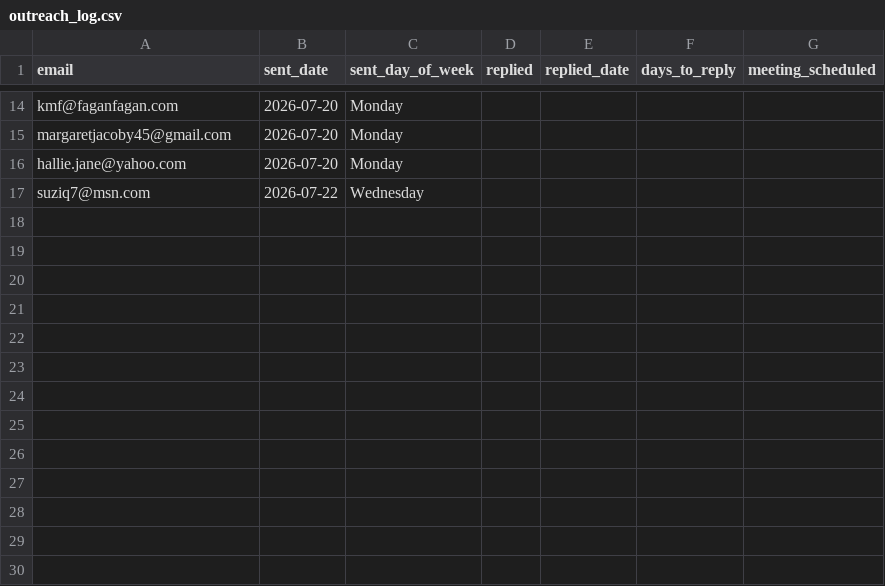
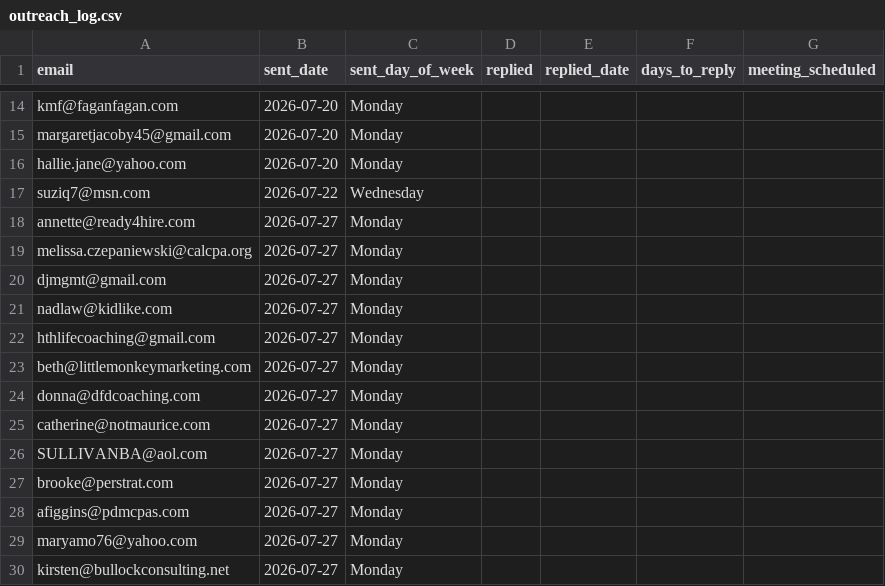
Before and after one commit to Synnovatia/Synnovatia-AIOS, a CSV file: client-reengagement/data/outreach_log.csv, drawn as a sheet; only a part is shown, gaps mark what is left out.

```diff
--- a/client-reengagement/data/outreach_log.csv
+++ b/client-reengagement/data/outreach_log.csv
@@ -17 +17,14 @@ hallie.jane@yahoo.com,2026-07-20,Monday,,,,
 suziq7@msn.com,2026-07-22,Wednesday,,,,
+annette@ready4hire.com,2026-07-27,Monday,,,,
+melissa.czepaniewski@calcpa.org,2026-07-27,Monday,,,,
+djmgmt@gmail.com,2026-07-27,Monday,,,,
+nadlaw@kidlike.com,2026-07-27,Monday,,,,
+hthlifecoaching@gmail.com,2026-07-27,Monday,,,,
+beth@littlemonkeymarketing.com,2026-07-27,Monday,,,,
+donna@dfdcoaching.com,2026-07-27,Monday,,,,
+catherine@notmaurice.com,2026-07-27,Monday,,,,
+SULLIVANBA@aol.com,2026-07-27,Monday,,,,
+brooke@perstrat.com,2026-07-27,Monday,,,,
+afiggins@pdmcpas.com,2026-07-27,Monday,,,,
+maryamo76@yahoo.com,2026-07-27,Monday,,,,
+kirsten@bullockconsulting.net,2026-07-27,Monday,,,,
```
Also changed, not shown: client-reengagement/data/due_now.csv, client-reengagement/data/roster.csv, 9 other files.
